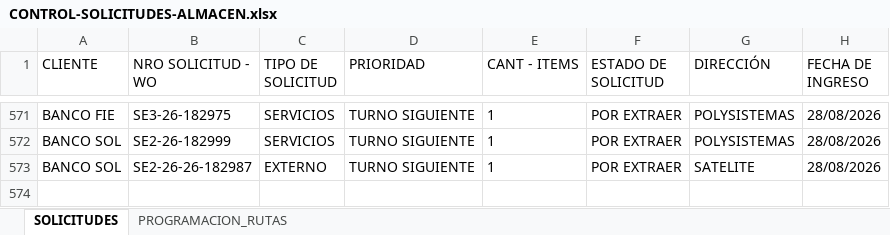
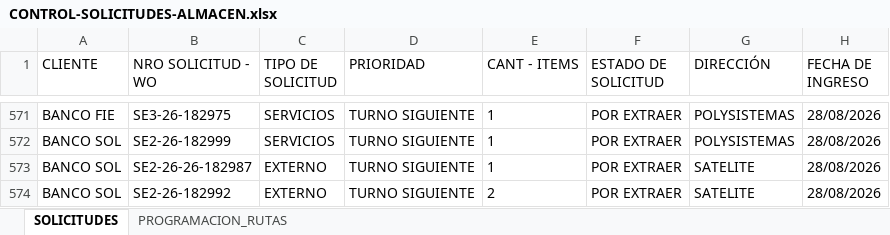
Before and after one commit to Dev-FilesJC/PROJECT_DESPACHO_JC, an Excel workbook: CONTROL-SOLICITUDES-ALMACEN.xlsx, sheet SOLICITUDES, drawn as a sheet; only a part is shown, gaps mark what is left out; values as stored, in another font and other column widths than the file's, no borders; the diff names each change by its address in the sheet, - before the commit and + after, or states it on an @@ line.

Commit message:
Guardar solicitud SE2-26-182992 desde Streamlit

```diff
--- a/CONTROL-SOLICITUDES-ALMACEN.xlsx (sheet SOLICITUDES)
+++ b/CONTROL-SOLICITUDES-ALMACEN.xlsx (sheet SOLICITUDES)
+row 574: BANCO SOL | SE2-26-182992 | EXTERNO | TURNO SIGUIENTE | 2 | POR EXTRAER | SATELITE | 28/08/2026
```
